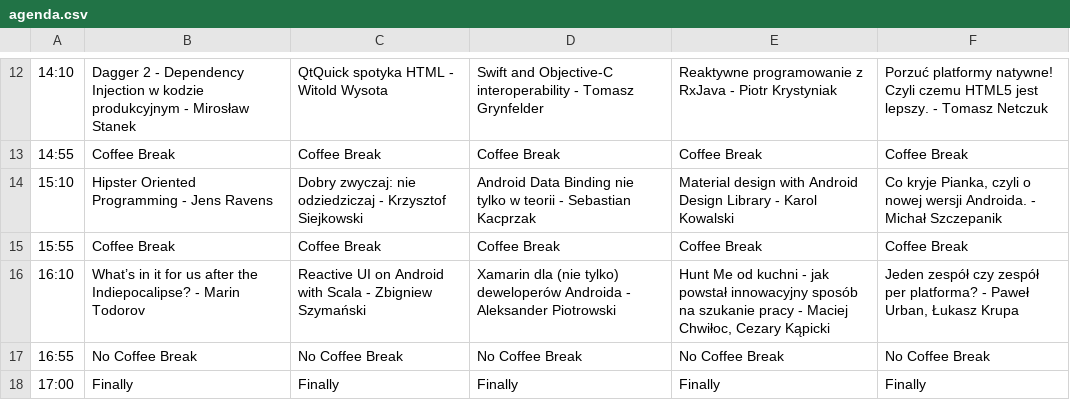
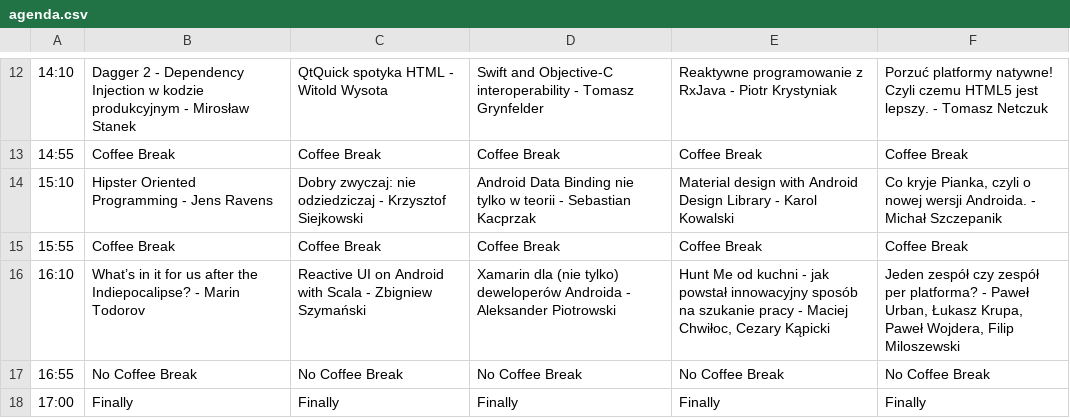
Before and after one commit to Mobilization/2015.mobilization.pl, a CSV file: doc/agenda.csv, drawn as a sheet; only a part is shown, gaps mark what is left out.

```diff
--- a/doc/agenda.csv
+++ b/doc/agenda.csv
@@ -15,3 +15,3 @@
 15:55;Coffee Break;Coffee Break;Coffee Break;Coffee Break;Coffee Break;
-16:10;What’s in it for us after the Indiepocalipse? - Marin Todorov;Reactive UI on Android with Scala - Zbigniew Szymański;Xamarin dla (nie tylko) deweloperów Androida - Aleksander Piotrowski;Hunt Me od kuchni - jak powstał innowacyjny sposób na szukanie pracy - Maciej Chwiłoc, Cezary Kąpicki;Jeden zespół czy zespół per platforma? - Paweł Urban, Łukasz Krupa;
+16:10;What’s in it for us after the Indiepocalipse? - Marin Todorov;Reactive UI on Android with Scala - Zbigniew Szymański;Xamarin dla (nie tylko) deweloperów Androida - Aleksander Piotrowski;Hunt Me od kuchni - jak powstał innowacyjny sposób na szukanie pracy - Maciej Chwiłoc, Cezary Kąpicki;Jeden zespół czy zespół per platforma? - Paweł Urban, Łukasz Krupa, Paweł Wojdera, Filip Miloszewski;
 16:55;No Coffee Break;No Coffee Break;No Coffee Break;No Coffee Break;No Coffee Break;
```
Also changed, not shown: 4 other files.
